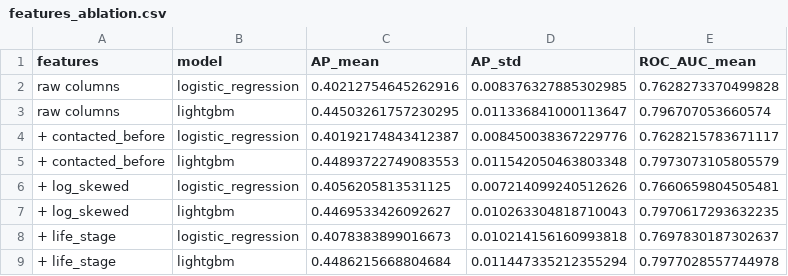
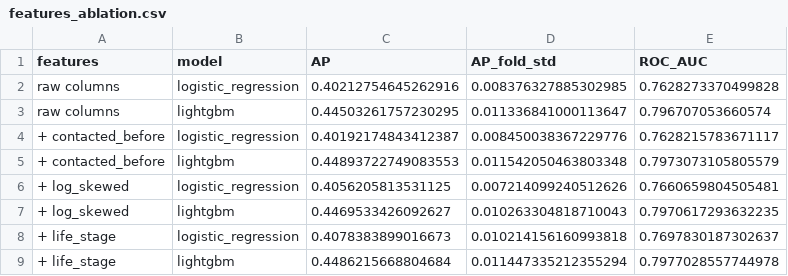
Before and after one commit to khaledngr/bank-marketing-project, a CSV file: reports/tables/features_ablation.csv, drawn as a sheet.

```diff
--- a/reports/tables/features_ablation.csv
+++ b/reports/tables/features_ablation.csv
@@ -1,2 +1,2 @@
-features,model,AP_mean,AP_std,ROC_AUC_mean
+features,model,AP,AP_fold_std,ROC_AUC
 raw columns,logistic_regression,0.40212754645262916,0.008376327885302985,0.7628273370499828
```
Also changed, not shown: reports/tables/models_comparison.csv, 6 other files.
